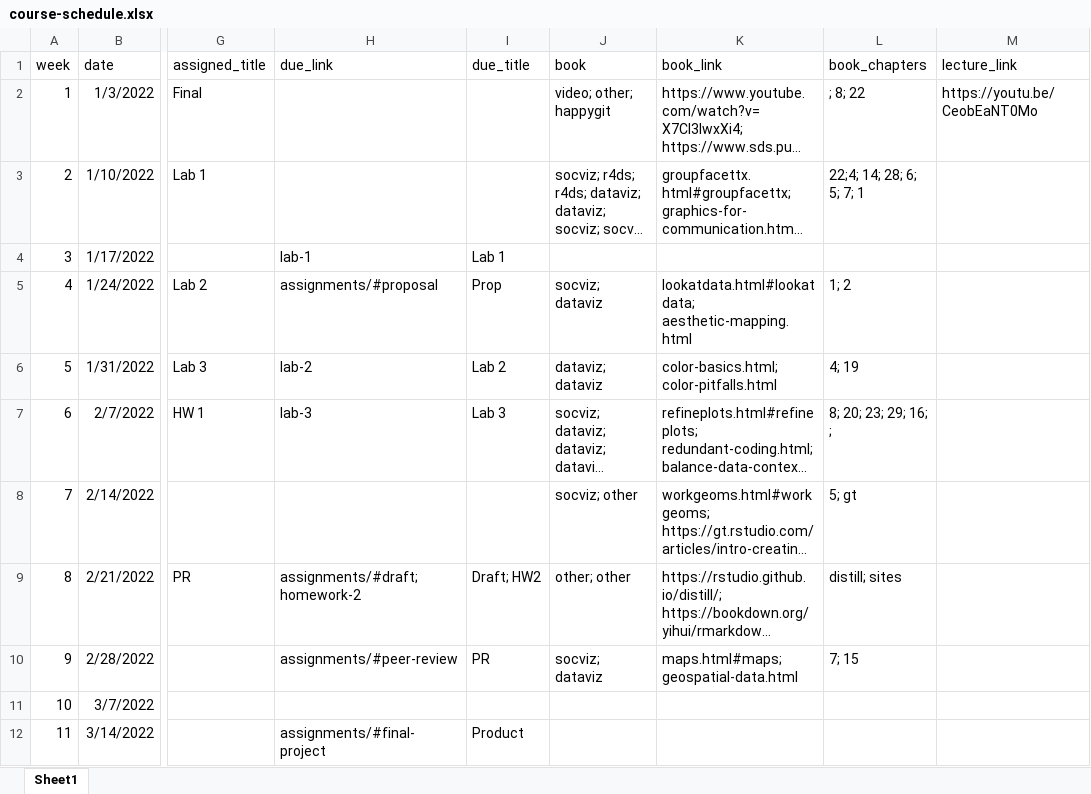
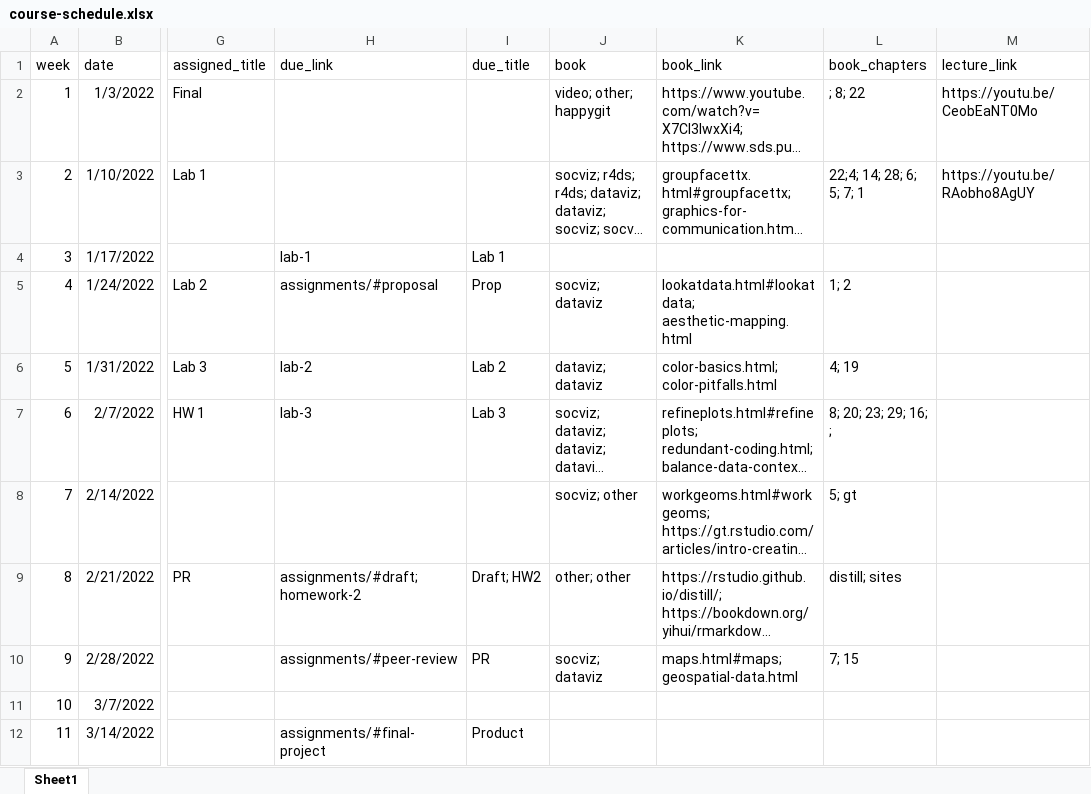
Before and after one commit to maithgopalan/c2-dataviz-2025, an Excel workbook: website-data/course-schedule.xlsx, sheet Sheet1, drawn as a sheet; only a part is shown, gaps mark what is left out; long unchanged cells end in …; values as stored, in another font and other column widths than the file's, no borders; the diff names each change by its address in the sheet, - before the commit and + after, or states it on an @@ line.

```diff
--- a/website-data/course-schedule.xlsx (sheet Sheet1)
+++ b/website-data/course-schedule.xlsx (sheet Sheet1)
-M3 (lecture_link): (empty)
+M3 (lecture_link): https://youtu.be/RAobho8AgUY
```
Also changed, not shown: 1 other file.
